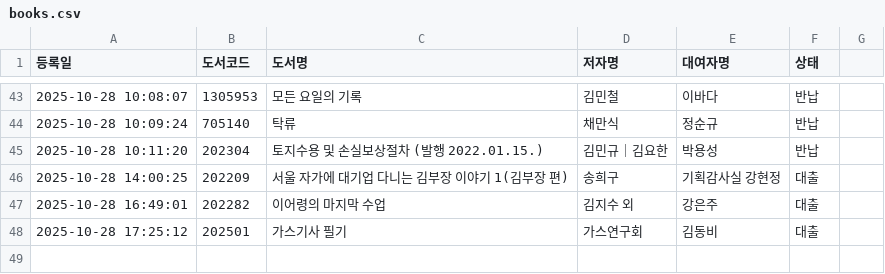
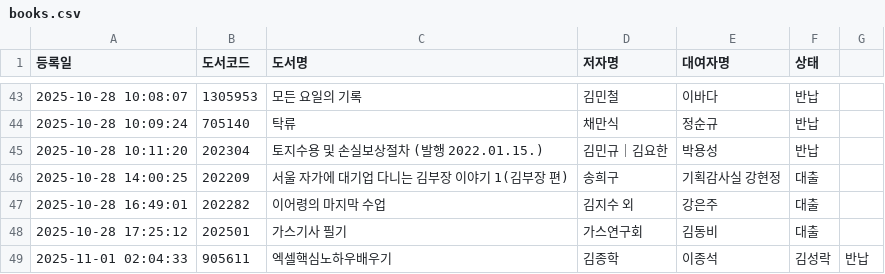
Before and after one commit to rlatjdfkr7979-ctrl/BookServer, a CSV file: books.csv, drawn as a sheet; only a part is shown, gaps mark what is left out; the diff names each change by its address in the sheet, - before the commit and + after, or states it on an @@ line.

Commit message:
Append new loan record to books.csv

```diff
--- a/books.csv
+++ b/books.csv
+row 49: 2025-11-01 02:04:33 | 905611 | 엑셀핵심노하우배우기 | 김종학 | 이종석 | 김성락 | 반납
```
